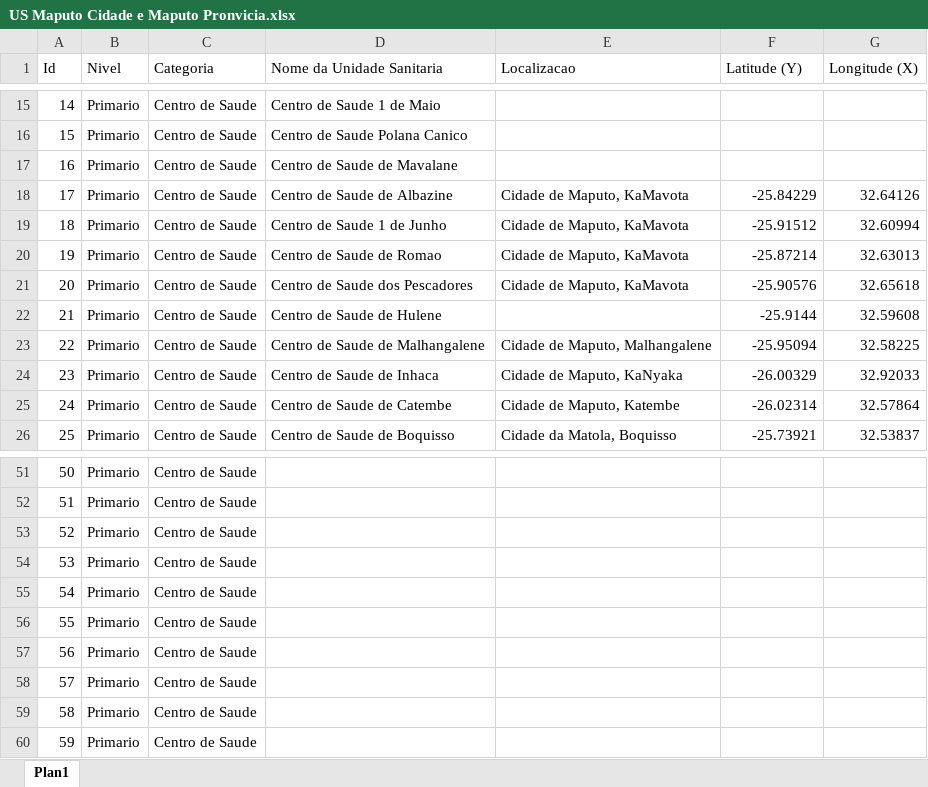
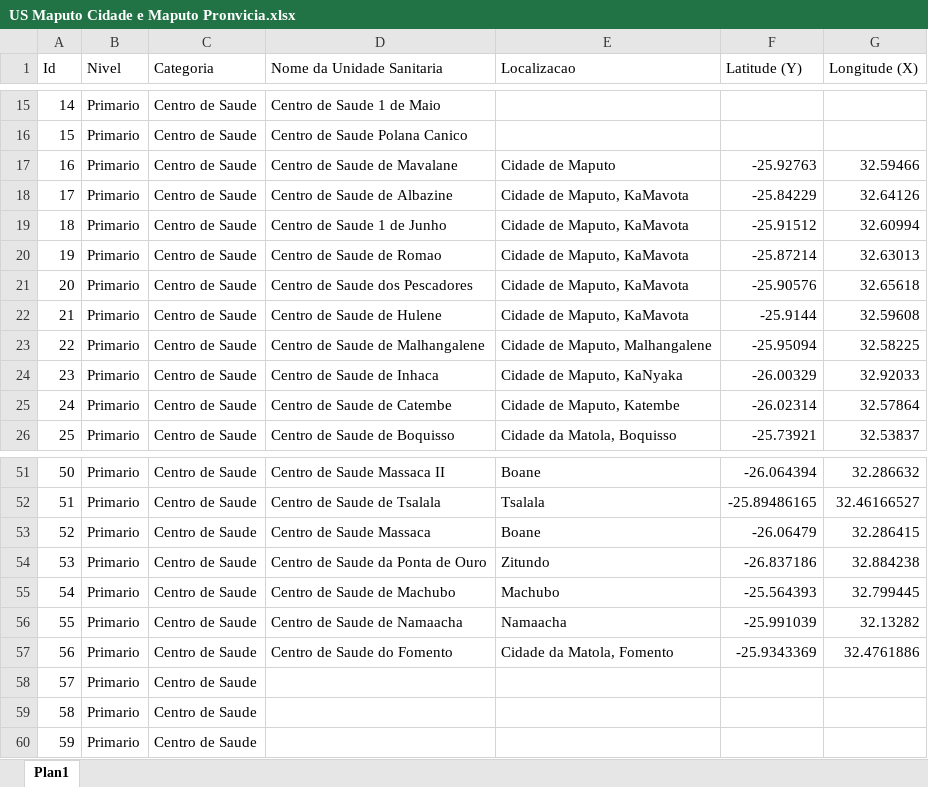
Before and after one commit to fernandogomesfg/GeoMedicina, an Excel workbook: Relatorio/US Maputo Cidade e Maputo Pronvicia.xlsx, sheet Plan1, drawn as a sheet; only a part is shown, gaps mark what is left out; values as stored, in another font and other column widths than the file's, no borders; the diff covers the shown part only; the diff names each change by its address in the sheet, - before the commit and + after, or states it on an @@ line.

Commit message:
chore: actualizacao de centro de saude e posto de saude

```diff
--- a/Relatorio/US Maputo Cidade e Maputo Pronvicia.xlsx (sheet Plan1)
+++ b/Relatorio/US Maputo Cidade e Maputo Pronvicia.xlsx (sheet Plan1)
-E17 (Localizacao): (empty)
+E17 (Localizacao): Cidade de Maputo
-F17 (Latitude (Y)): (empty)
+F17 (Latitude (Y)): -25.92763
-G17 (Longitude (X)): (empty)
+G17 (Longitude (X)): 32.59466
-E22 (Localizacao): (empty)
+E22 (Localizacao): Cidade de Maputo, KaMavota
-D51 (Nome da Unidade Sanitaria): (empty)
+D51 (Nome da Unidade Sanitaria): Centro de Saude Massaca II
-E51 (Localizacao): (empty)
+E51 (Localizacao): Boane
-F51 (Latitude (Y)): (empty)
+F51 (Latitude (Y)): -26.064394
-G51 (Longitude (X)): (empty)
+G51 (Longitude (X)): 32.286632
-D52 (Nome da Unidade Sanitaria): (empty)
+D52 (Nome da Unidade Sanitaria): Centro de Saude de Tsalala
-E52 (Localizacao): (empty)
+E52 (Localizacao): Tsalala
-F52 (Latitude (Y)): (empty)
+F52 (Latitude (Y)): -25.89486165
-G52 (Longitude (X)): (empty)
+G52 (Longitude (X)): 32.46166527
-D53 (Nome da Unidade Sanitaria): (empty)
+D53 (Nome da Unidade Sanitaria): Centro de Saude Massaca
-E53 (Localizacao): (empty)
+E53 (Localizacao): Boane
-F53 (Latitude (Y)): (empty)
+F53 (Latitude (Y)): -26.06479
-G53 (Longitude (X)): (empty)
+G53 (Longitude (X)): 32.286415
-D54 (Nome da Unidade Sanitaria): (empty)
+D54 (Nome da Unidade Sanitaria): Centro de Saude da Ponta de Ouro
-E54 (Localizacao): (empty)
+E54 (Localizacao): Zitundo
-F54 (Latitude (Y)): (empty)
+F54 (Latitude (Y)): -26.837186
-G54 (Longitude (X)): (empty)
+G54 (Longitude (X)): 32.884238
-D55 (Nome da Unidade Sanitaria): (empty)
+D55 (Nome da Unidade Sanitaria): Centro de Saude de Machubo
-E55 (Localizacao): (empty)
+E55 (Localizacao): Machubo
-F55 (Latitude (Y)): (empty)
+F55 (Latitude (Y)): -25.564393
-G55 (Longitude (X)): (empty)
+G55 (Longitude (X)): 32.799445
-D56 (Nome da Unidade Sanitaria): (empty)
+D56 (Nome da Unidade Sanitaria): Centro de Saude de Namaacha
-E56 (Localizacao): (empty)
+E56 (Localizacao): Namaacha
-F56 (Latitude (Y)): (empty)
+F56 (Latitude (Y)): -25.991039
-G56 (Longitude (X)): (empty)
+G56 (Longitude (X)): 32.13282
-D57 (Nome da Unidade Sanitaria): (empty)
+D57 (Nome da Unidade Sanitaria): Centro de Saude do Fomento
-E57 (Localizacao): (empty)
+E57 (Localizacao): Cidade da Matola, Fomento
-F57 (Latitude (Y)): (empty)
+F57 (Latitude (Y)): -25.9343369
-G57 (Longitude (X)): (empty)
+G57 (Longitude (X)): 32.4761886
```
Also changed, not shown: 44 edited cells elsewhere in this sheet, 1 other file.
